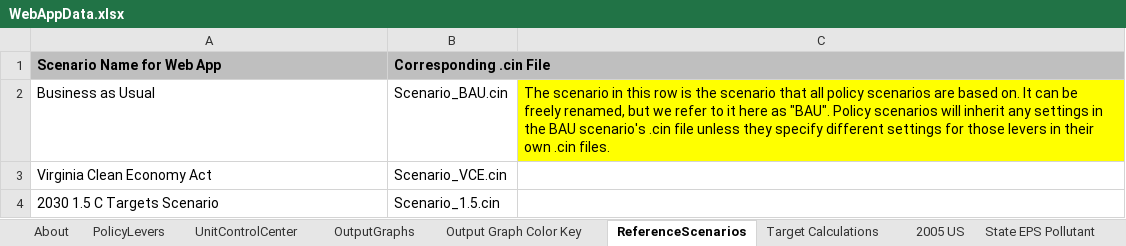
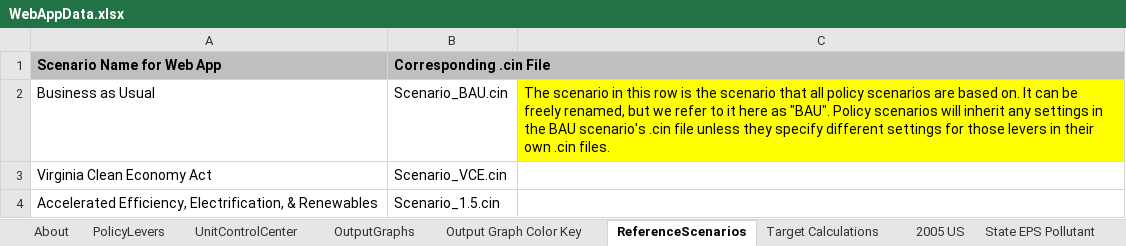
Before and after one commit to EnergyInnovation/eps-virginia, an Excel workbook: WebAppData.xlsx, sheet ReferenceScenarios, drawn as a sheet; values as stored, in another font and other column widths than the file's, no borders; the diff names each change by its address in the sheet, - before the commit and + after, or states it on an @@ line.

Commit message:
Updated webapp targets to be 1.5 range

```diff
--- a/WebAppData.xlsx (sheet ReferenceScenarios)
+++ b/WebAppData.xlsx (sheet ReferenceScenarios)
-A4 (Scenario Name for Web App): 2030 1.5 C Targets Scenario
+A4 (Scenario Name for Web App): Accelerated Efficiency, Electrification, & Renewables
```
Also changed, not shown: sheet Target Calculations, sheet OutputGraphs.
